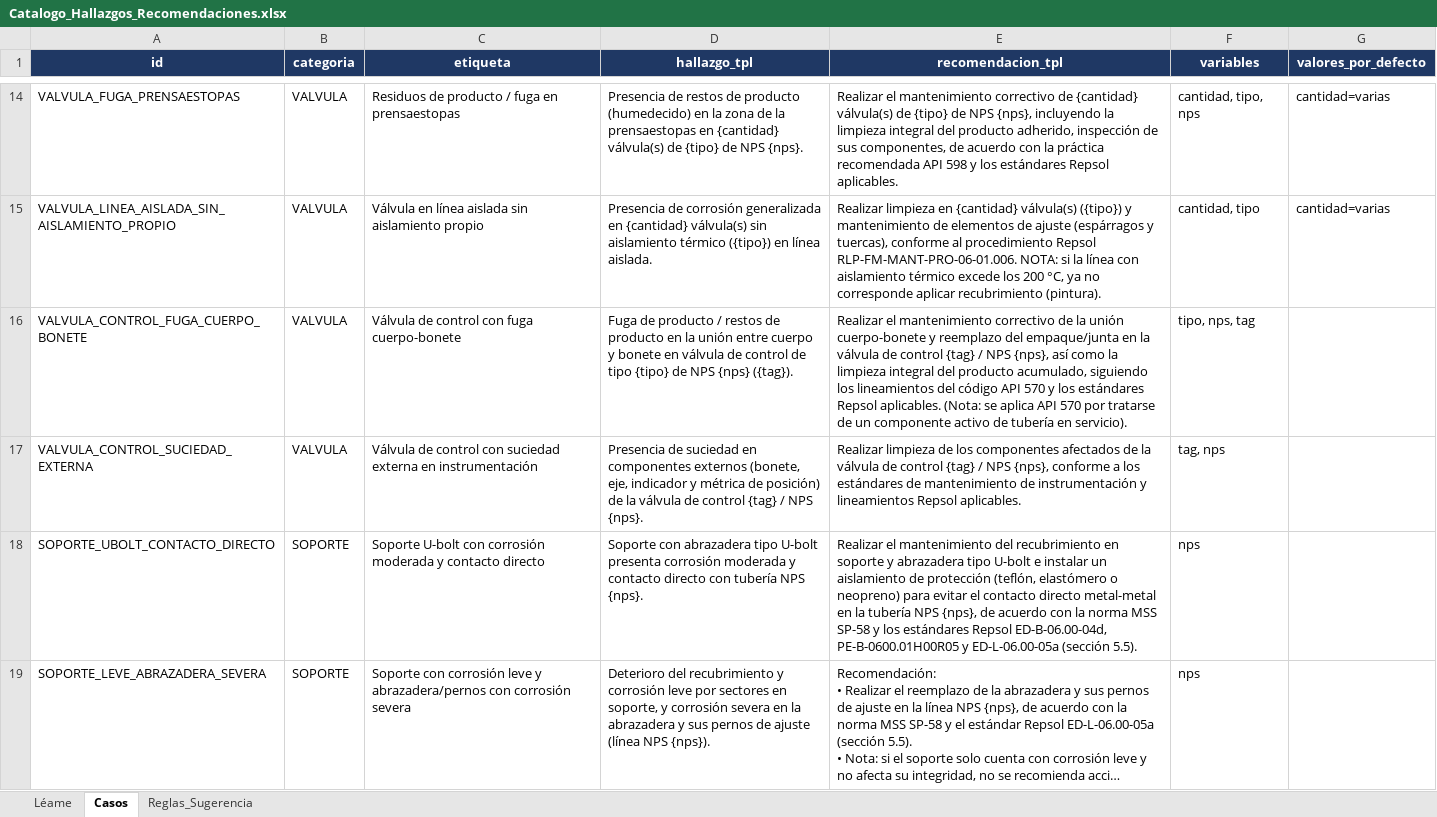
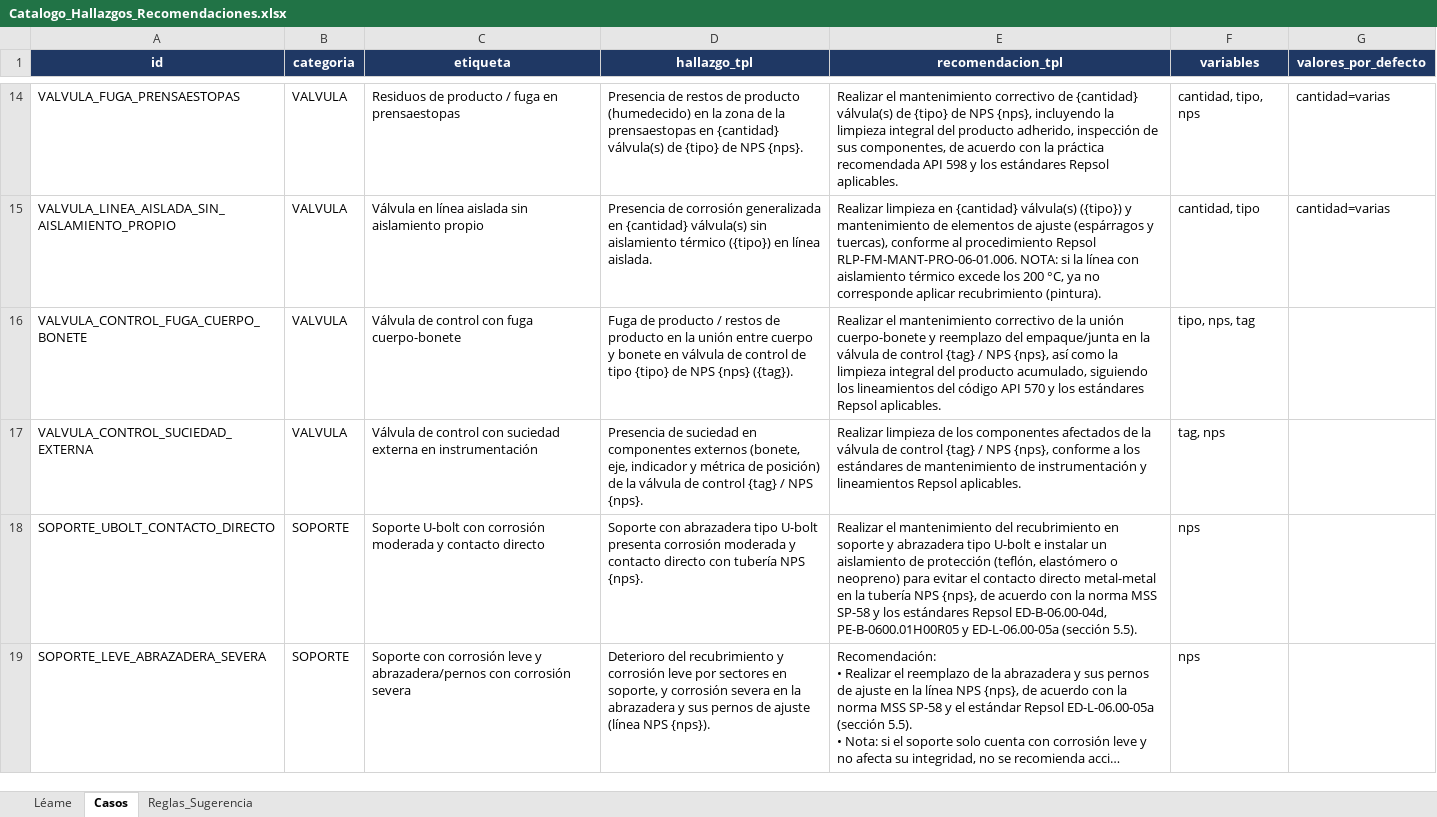
Before and after one commit to mpaifadelaguila-arch/control-informes, an Excel workbook: Catalogo_Hallazgos_Recomendaciones.xlsx, sheet Casos, drawn as a sheet; only a part is shown, gaps mark what is left out; long unchanged cells end in …; values as stored, in another font and other column widths than the file's, no borders; the diff names each change by its address in the sheet, - before the commit and + after, or states it on an @@ line.

```diff
--- a/Catalogo_Hallazgos_Recomendaciones.xlsx (sheet Casos)
+++ b/Catalogo_Hallazgos_Recomendaciones.xlsx (sheet Casos)
-E16 (recomendacion_tpl): …Repsol aplicables. (Nota: se aplica API 570 por tratarse de un componente activo de tubería en servicio).
+E16 (recomendacion_tpl): …Repsol aplicables.
```
